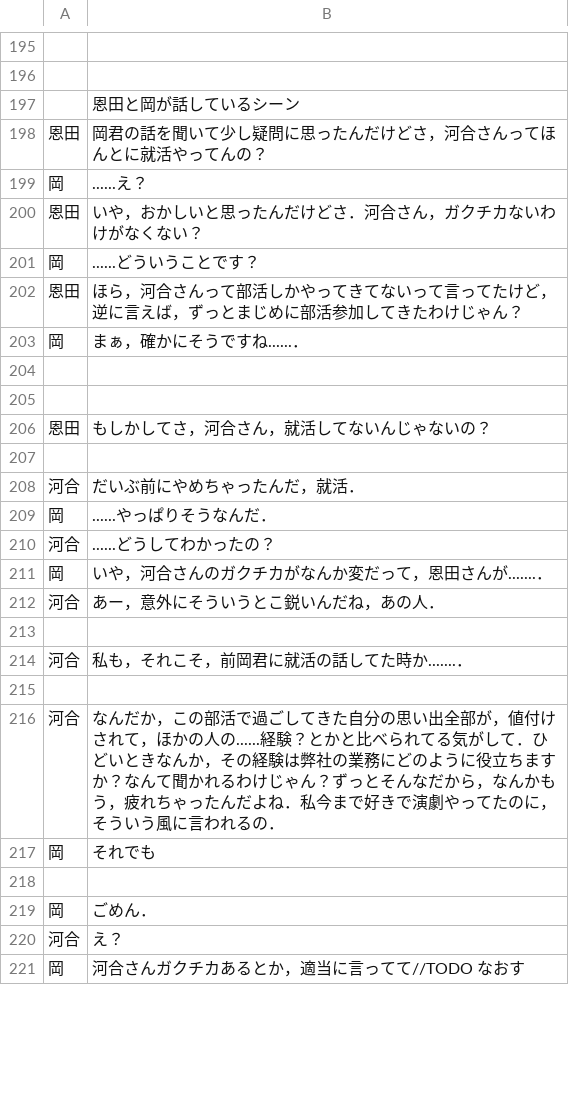
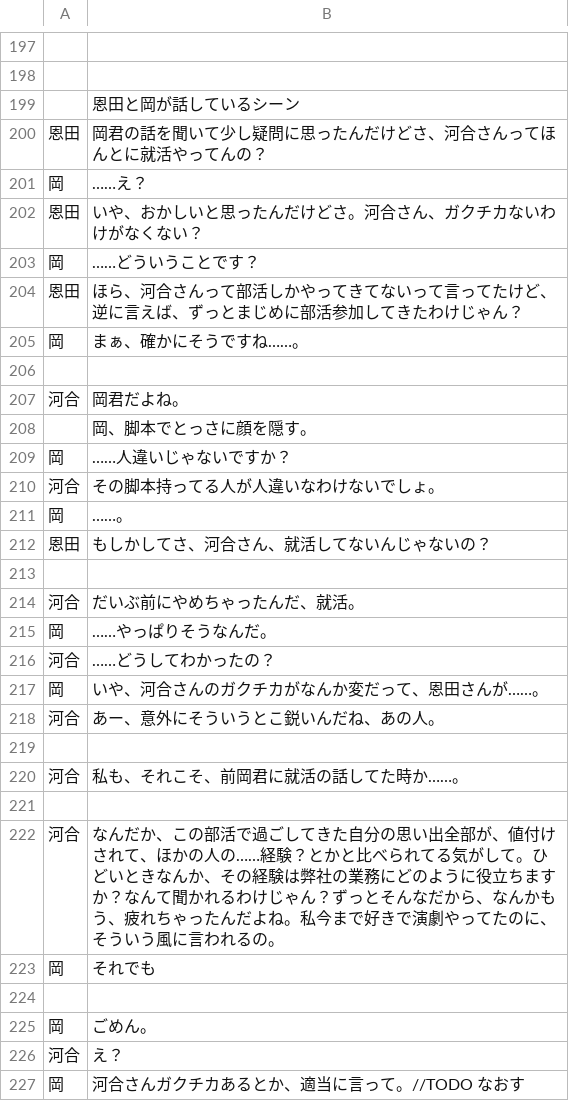
Before and after one commit to new-sato/hachi_kyakuhon, a CSV file: 瓜に爪あり爪に爪なし.csv, drawn as a sheet; only a part is shown, gaps mark what is left out; the diff covers the shown part only.

```diff
--- a/瓜に爪あり爪に爪なし.csv
+++ b/瓜に爪あり爪に爪なし.csv
@@ -197,25 +199,29 @@
 ,恩田と岡が話しているシーン
-恩田,岡君の話を聞いて少し疑問に思ったんだけどさ，河合さんってほんとに就活やってんの？
-岡,......え？
-恩田,いや，おかしいと思ったんだけどさ．河合さん，ガクチカないわけがなくない？
-岡,......どういうことです？
-恩田,ほら，河合さんって部活しかやってきてないって言ってたけど，逆に言えば，ずっとまじめに部活参加してきたわけじゃん？
-岡,まぁ，確かにそうですね......．
+恩田,岡君の話を聞いて少し疑問に思ったんだけどさ、河合さんってほんとに就活やってんの？
+岡,……え？
+恩田,いや、おかしいと思ったんだけどさ。河合さん、ガクチカないわけがなくない？
+岡,……どういうことです？
+恩田,ほら、河合さんって部活しかやってきてないって言ってたけど、逆に言えば、ずっとまじめに部活参加してきたわけじゃん？
+岡,まぁ、確かにそうですね……。
 ,
+河合,岡君だよね。
+,岡、脚本でとっさに顔を隠す。
+岡,……人違いじゃないですか？
+河合,その脚本持ってる人が人違いなわけないでしょ。
+岡,……。
+恩田,もしかしてさ、河合さん、就活してないんじゃないの？
 ,
-恩田,もしかしてさ，河合さん，就活してないんじゃないの？
+河合,だいぶ前にやめちゃったんだ、就活。
+岡,……やっぱりそうなんだ。
+河合,……どうしてわかったの？
+岡,いや、河合さんのガクチカがなんか変だって、恩田さんが……。
+河合,あー、意外にそういうとこ鋭いんだね、あの人。
 ,
-河合,だいぶ前にやめちゃったんだ，就活．
-岡,......やっぱりそうなんだ．
-河合,......どうしてわかったの？
-岡,いや，河合さんのガクチカがなんか変だって，恩田さんが.......．
-河合,あー，意外にそういうとこ鋭いんだね，あの人．
+河合,私も、それこそ、前岡君に就活の話してた時か……。
 ,
-河合,私も，それこそ，前岡君に就活の話してた時か.......．
-,
-河合,なんだか，この部活で過ごしてきた自分の思い出全部が，値付けされて，ほかの人の......経験？とかと比べられてる気がして．ひどいときなんか，その経験は弊社の業務にどのように役立ちますか？なんて聞かれるわけじゃん？ずっとそんなだから，なんかもう，疲れちゃったんだよね．私今まで好きで演劇やってたのに，そういう風に言われるの．
+河合,なんだか、この部活で過ごしてきた自分の思い出全部が、値付けされて、ほかの人の……経験？とかと比べられてる気がして。ひどいときなんか、その経験は弊社の業務にどのように役立ちますか？なんて聞かれるわけじゃん？ずっとそんなだから、なんかもう、疲れちゃったんだよね。私今まで好きで演劇やってたのに、そういう風に言われるの。
 岡,それでも
 ,
-岡,ごめん．
+岡,ごめん。
 河合,え？
-岡,河合さんガクチカあるとか，適当に言ってて//TODO　なおす
+岡,河合さんガクチカあるとか、適当に言って。//TODO　なおす
```
Also changed, not shown: 12 added rows, 6 removed rows, 1 moved row and 64 edited cells elsewhere in this file, 1 other file.
